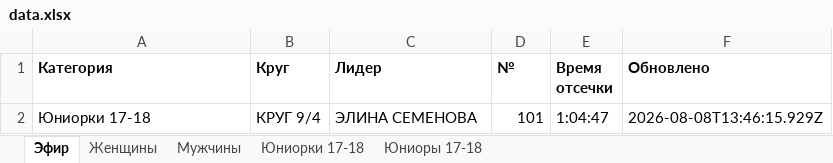
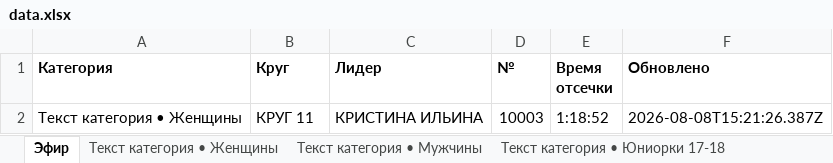
Before and after one commit to d404mer/VeloMurmansk, an Excel workbook: exports/data.xlsx, sheet Эфир, drawn as a sheet; values as stored, in another font and other column widths than the file's, no borders; removed rows and columns are numbered as before the commit, all else as after; the diff names each change by its address in the sheet, - before the commit and + after, or states it on an @@ line.

```diff
--- a/exports/data.xlsx (sheet Эфир)
+++ b/exports/data.xlsx (sheet Эфир)
-sheet tab: Женщины
+sheet tab: Текст категория • Женщины
-sheet tab: Мужчины
+sheet tab: Текст категория • Мужчины
-sheet tab: Юниорки 17-18
+sheet tab: Текст категория • Юниорки 17-18
-row 2: Юниорки 17-18 | КРУГ 9/4 | ЭЛИНА СЕМЕНОВА | 101 | 1:04:47 | 2026-08-08T13:46:15.929Z
+row 2: Текст категория • Женщины | КРУГ 11 | КРИСТИНА ИЛЬИНА | 10003 | 1:18:52 | 2026-08-08T15:21:26.387Z
```
Also changed, not shown: sheet Текст категория • Юниоры 17-18, sheet Текст категория • Мужчины, sheet Текст категория • Женщины, sheet Текст категория • Юниорки 17-18, other sheet tabs, 4 other files.
